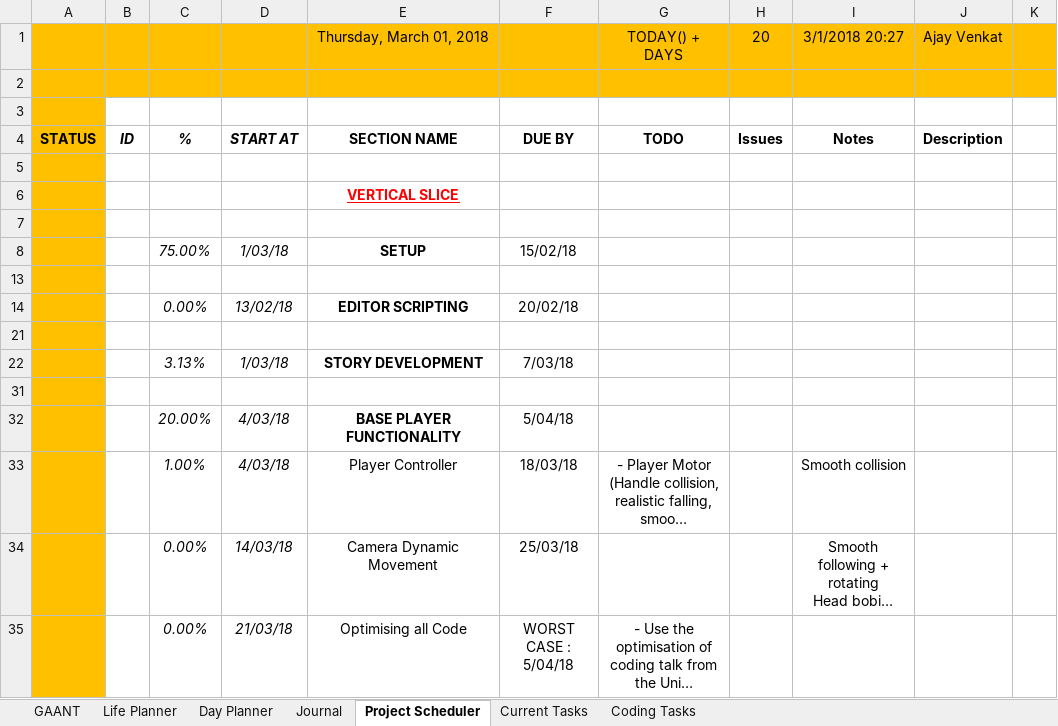
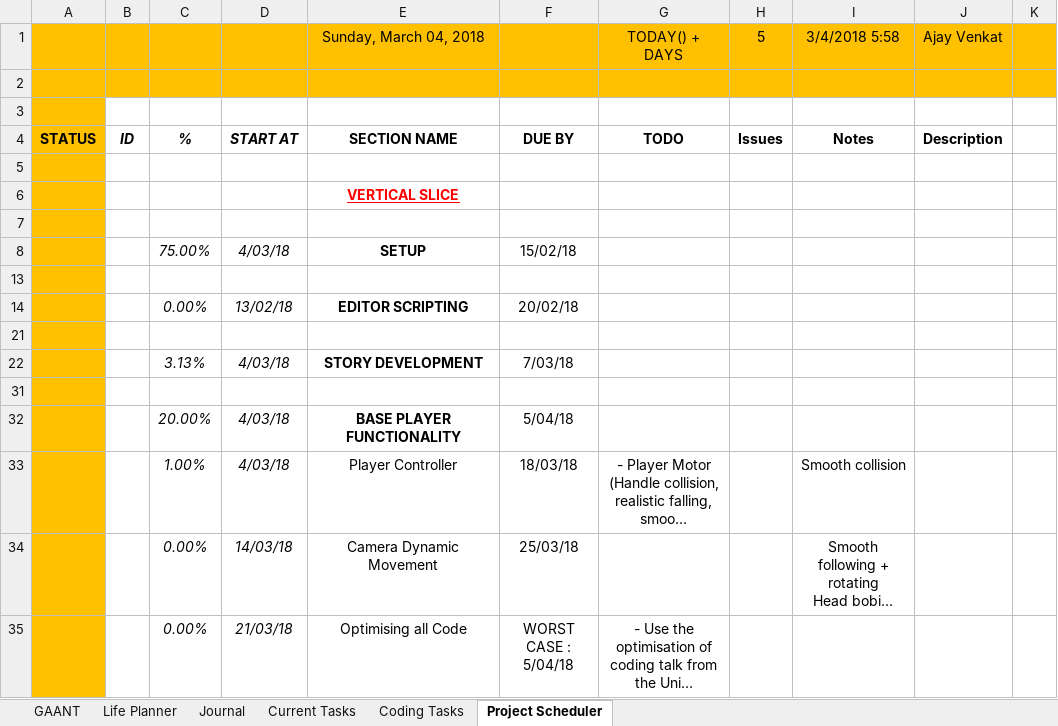
Before and after one commit to AJTech2002/NEFARIOUS, an Excel workbook: Management & Logging/Planning and Management/Nefarious.xlsm, sheet Project Scheduler, drawn as a sheet; only a part is shown; long unchanged cells end in …; values as stored, in another font and other column widths than the file's, no borders; conditional formats not drawn; the diff names each change by its address in the sheet, - before the commit and + after, or states it on an @@ line.

```diff
--- a/Management & Logging/Planning and Management/Nefarious.xlsm (sheet Project Scheduler)
+++ b/Management & Logging/Planning and Management/Nefarious.xlsm (sheet Project Scheduler)
-sheet tab: Day Planner
@@ sheet tab order changed: GAANT | Life Planner | Journal | Current Tasks | Coding Tasks | Project Scheduler @@
-E1: Thursday, March 01, 2018
+E1: Sunday, March 04, 2018
-H1: 20
+H1: 5
-I1: 3/1/2018 20:27
+I1: 3/4/2018 5:58
-D8: 1/03/18
+D8: 4/03/18
-D22: 1/03/18
+D22: 4/03/18
```
Also changed, not shown: sheet GAANT, sheet Life Planner, sheet Current Tasks, sheet Journal, sheet Coding Tasks, hidden cells, 56 other files.
